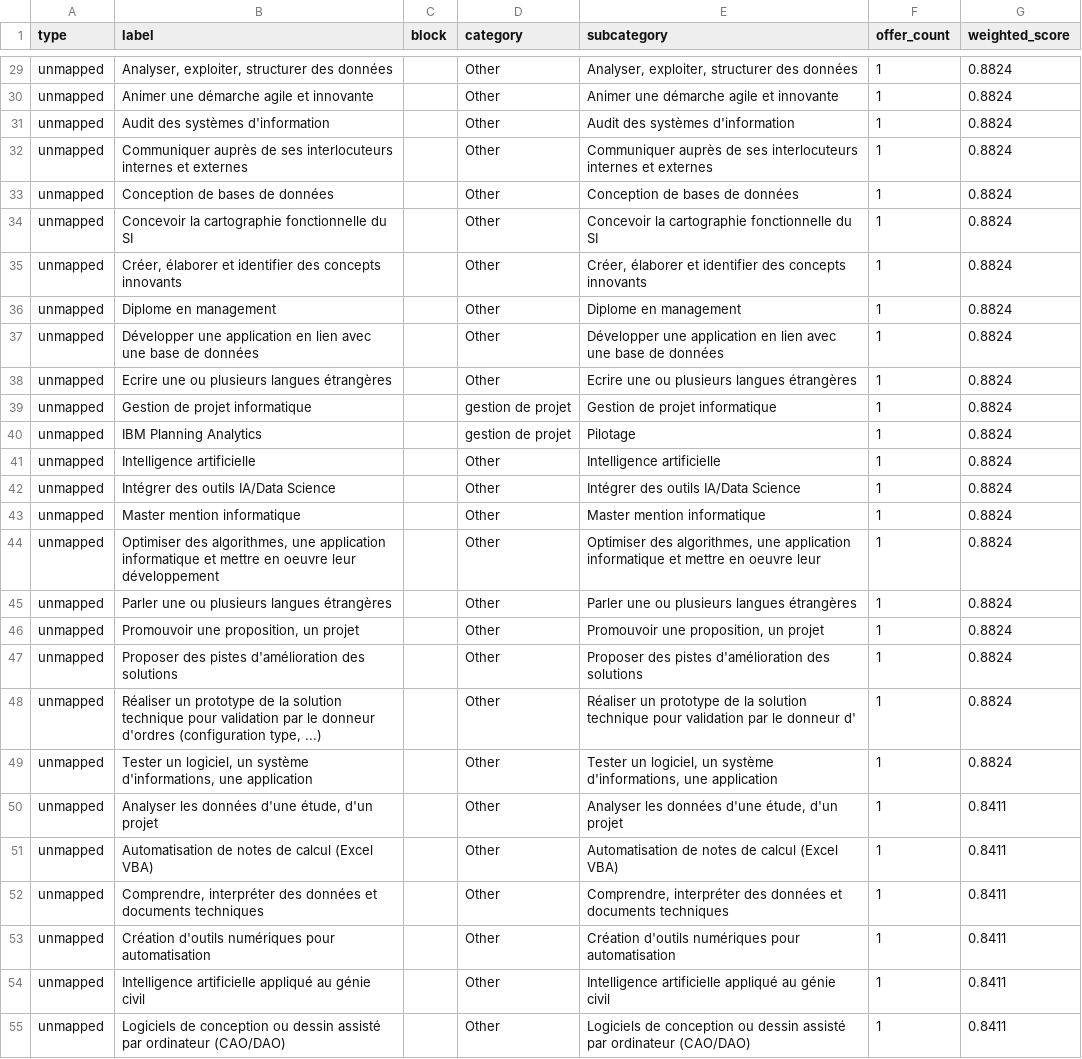
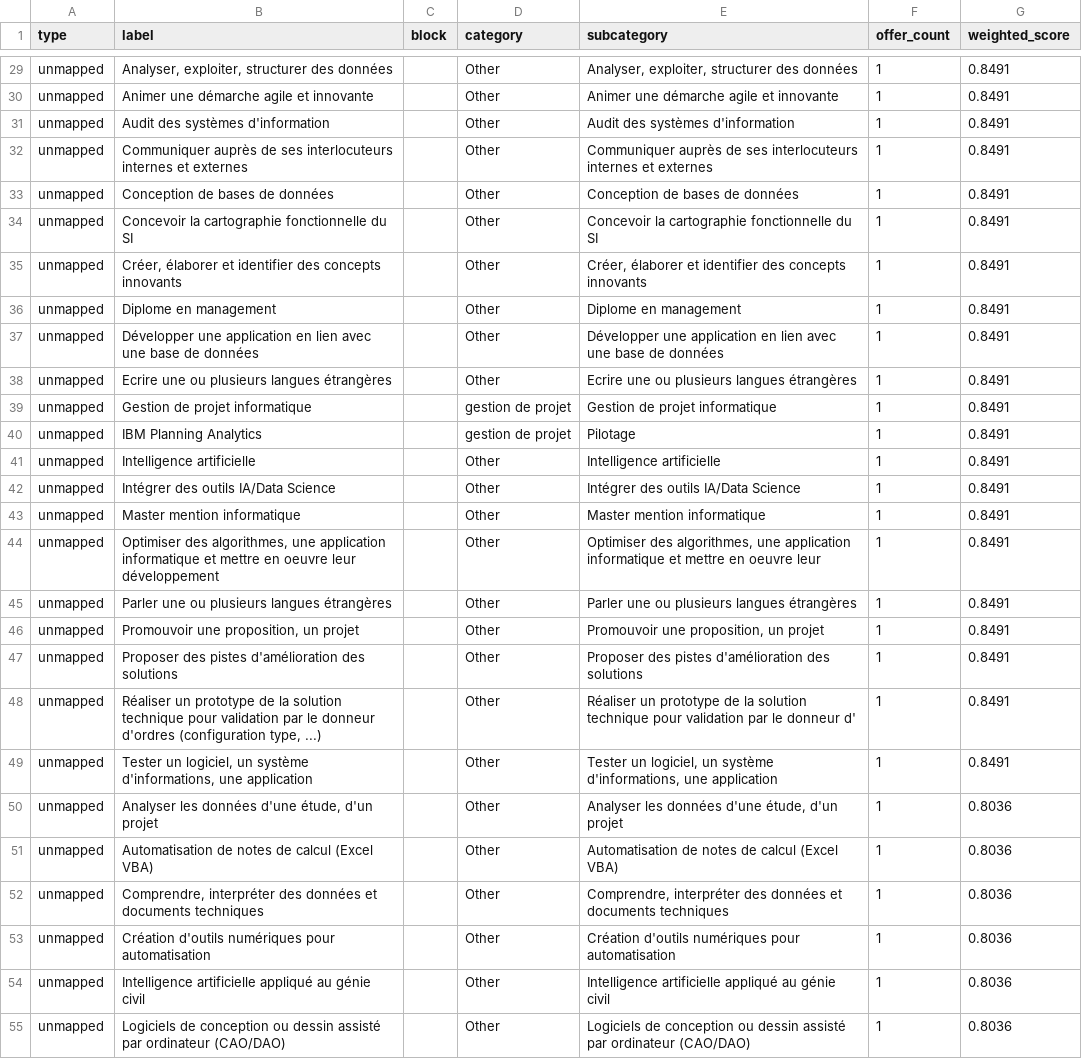
Before and after one commit to Antonlanghoff2/deepforma, a CSV file: data/reports/ai_certification_market/ai_certification_market_gaps.csv, drawn as a sheet; only a part is shown, gaps mark what is left out; the diff covers the shown part only; the diff names each change by its address in the sheet, - before the commit and + after, or states it on an @@ line.

```diff
--- a/data/reports/ai_certification_market/ai_certification_market_gaps.csv
+++ b/data/reports/ai_certification_market/ai_certification_market_gaps.csv
-G29:G49 (weighted_score): 0.8824
+G29:G49 (weighted_score): 0.8491
-G50:G55 (weighted_score): 0.8411
+G50:G55 (weighted_score): 0.8036
```
Also changed, not shown: 6 added rows, 16 removed rows and 31 edited cells elsewhere in this file, data/reports/ai_certification_market/ai_certification_market_validation.csv, 6 other files.
